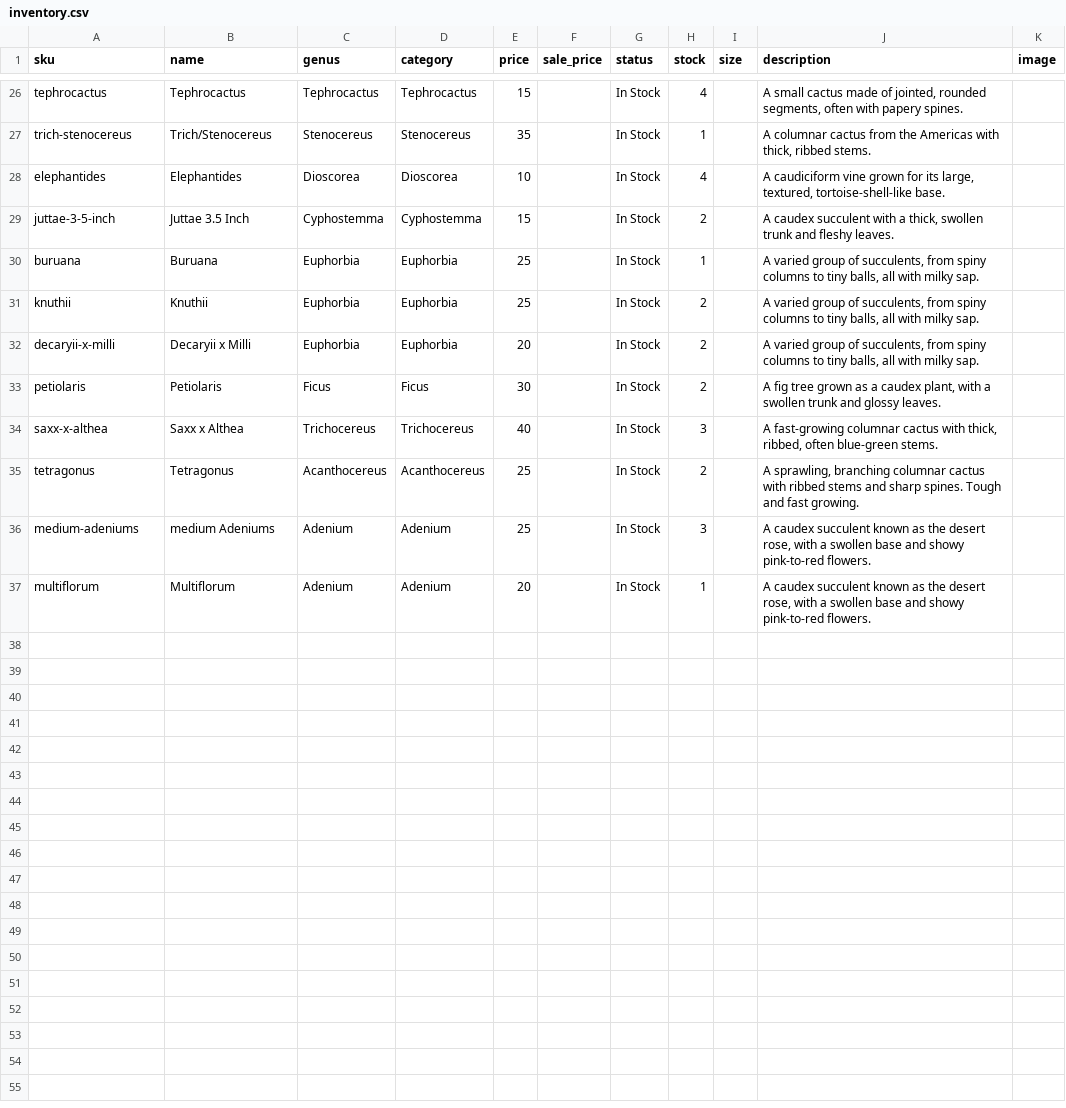
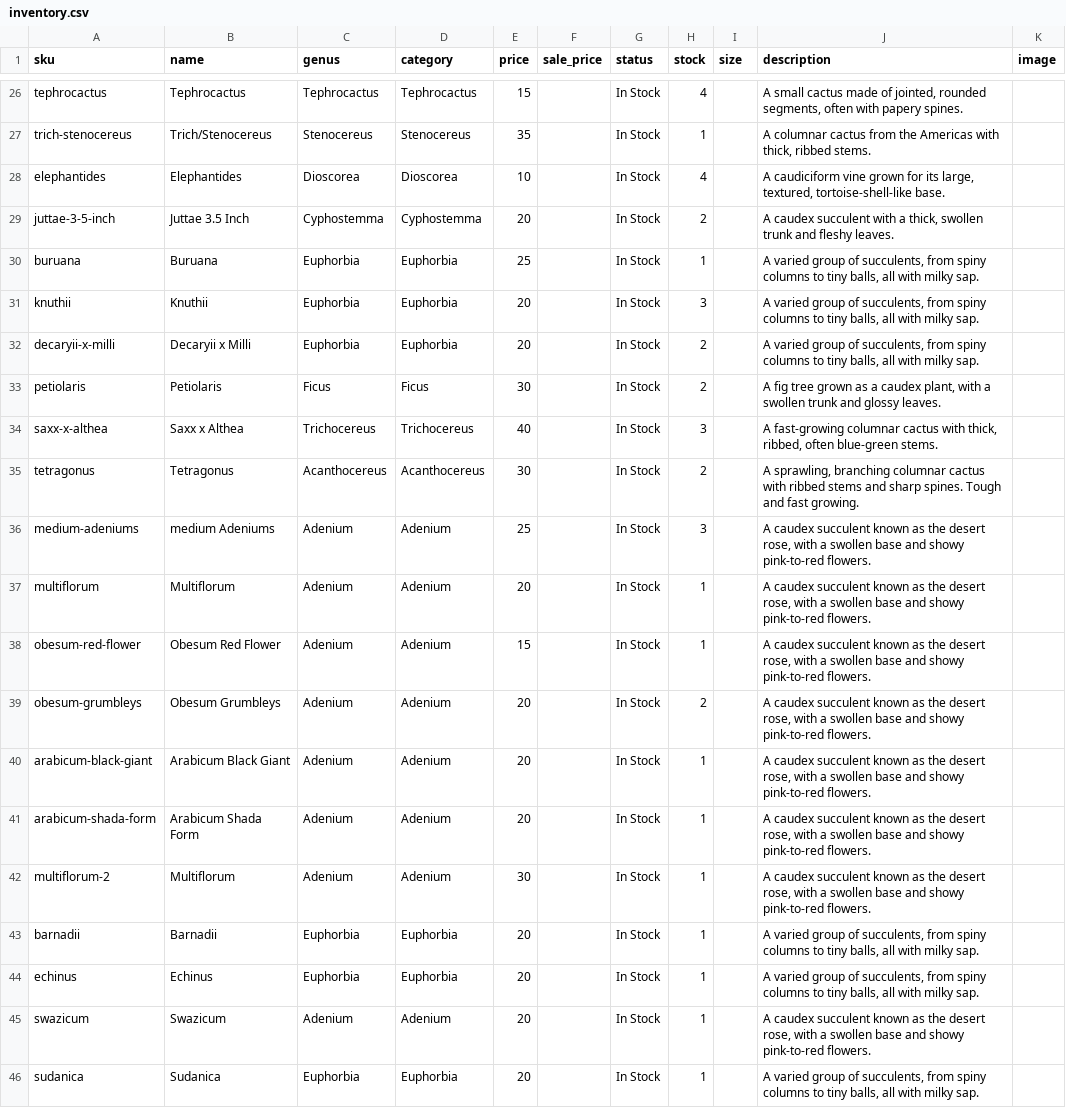
Before and after one commit to rumerlaw/sp-web, a CSV file: data/inventory.csv, drawn as a sheet; only a part is shown, gaps mark what is left out; the diff covers the shown part only.

Commit message:
Sync inventory from Dropbox

```diff
--- a/data/inventory.csv
+++ b/data/inventory.csv
@@ -28,5 +28,5 @@ trich-stenocereus,Trich/Stenocereus,Stenocereus,Stenocereus,35,,In Stock,1,,"A c
 elephantides,Elephantides,Dioscorea,Dioscorea,10,,In Stock,4,,"A caudiciform vine grown for its large, textured, tortoise-shell-like base.",
-juttae-3-5-inch,Juttae 3.5 Inch,Cyphostemma,Cyphostemma,15,,In Stock,2,,"A caudex succulent with a thick, swollen trunk and fleshy leaves.",
+juttae-3-5-inch,Juttae 3.5 Inch,Cyphostemma,Cyphostemma,20,,In Stock,2,,"A caudex succulent with a thick, swollen trunk and fleshy leaves.",
 buruana,Buruana,Euphorbia,Euphorbia,25,,In Stock,1,,"A varied group of succulents, from spiny columns to tiny balls, all with milky sap.",
-knuthii,Knuthii,Euphorbia,Euphorbia,25,,In Stock,2,,"A varied group of succulents, from spiny columns to tiny balls, all with milky sap.",
+knuthii,Knuthii,Euphorbia,Euphorbia,20,,In Stock,3,,"A varied group of succulents, from spiny columns to tiny balls, all with milky sap.",
 decaryii-x-milli,Decaryii x Milli,Euphorbia,Euphorbia,20,,In Stock,2,,"A varied group of succulents, from spiny columns to tiny balls, all with milky sap.",
@@ -34,4 +34,13 @@ petiolaris,Petiolaris,Ficus,Ficus,30,,In Stock,2,,"A fig tree grown as a caudex
 saxx-x-althea,Saxx x Althea,Trichocereus,Trichocereus,40,,In Stock,3,,"A fast-growing columnar cactus with thick, ribbed, often blue-green stems.",
-tetragonus,Tetragonus,Acanthocereus,Acanthocereus,25,,In Stock,2,,"A sprawling, branching columnar cactus with ribbed stems and sharp spines. Tough and fast growing.",
+tetragonus,Tetragonus,Acanthocereus,Acanthocereus,30,,In Stock,2,,"A sprawling, branching columnar cactus with ribbed stems and sharp spines. Tough and fast growing.",
 medium-adeniums,medium Adeniums,Adenium,Adenium,25,,In Stock,3,,"A caudex succulent known as the desert rose, with a swollen base and showy pink-to-red flowers.",
 multiflorum,Multiflorum,Adenium,Adenium,20,,In Stock,1,,"A caudex succulent known as the desert rose, with a swollen base and showy pink-to-red flowers.",
+obesum-red-flower,Obesum Red Flower,Adenium,Adenium,15,,In Stock,1,,"A caudex succulent known as the desert rose, with a swollen base and showy pink-to-red flowers.",
+obesum-grumbleys,Obesum Grumbleys,Adenium,Adenium,20,,In Stock,2,,"A caudex succulent known as the desert rose, with a swollen base and showy pink-to-red flowers.",
+arabicum-black-giant,Arabicum Black Giant,Adenium,Adenium,20,,In Stock,1,,"A caudex succulent known as the desert rose, with a swollen base and showy pink-to-red flowers.",
+arabicum-shada-form,Arabicum Shada Form,Adenium,Adenium,20,,In Stock,1,,"A caudex succulent known as the desert rose, with a swollen base and showy pink-to-red flowers.",
+multiflorum-2,Multiflorum,Adenium,Adenium,30,,In Stock,1,,"A caudex succulent known as the desert rose, with a swollen base and showy pink-to-red flowers.",
+barnadii,Barnadii,Euphorbia,Euphorbia,20,,In Stock,1,,"A varied group of succulents, from spiny columns to tiny balls, all with milky sap.",
+echinus,Echinus,Euphorbia,Euphorbia,20,,In Stock,1,,"A varied group of succulents, from spiny columns to tiny balls, all with milky sap.",
+swazicum,Swazicum,Adenium,Adenium,20,,In Stock,1,,"A caudex succulent known as the desert rose, with a swollen base and showy pink-to-red flowers.",
+sudanica,Sudanica,Euphorbia,Euphorbia,20,,In Stock,1,,"A varied group of succulents, from spiny columns to tiny balls, all with milky sap.",
```
Also changed, not shown: 13 edited cells elsewhere in this file, 1 other file.
